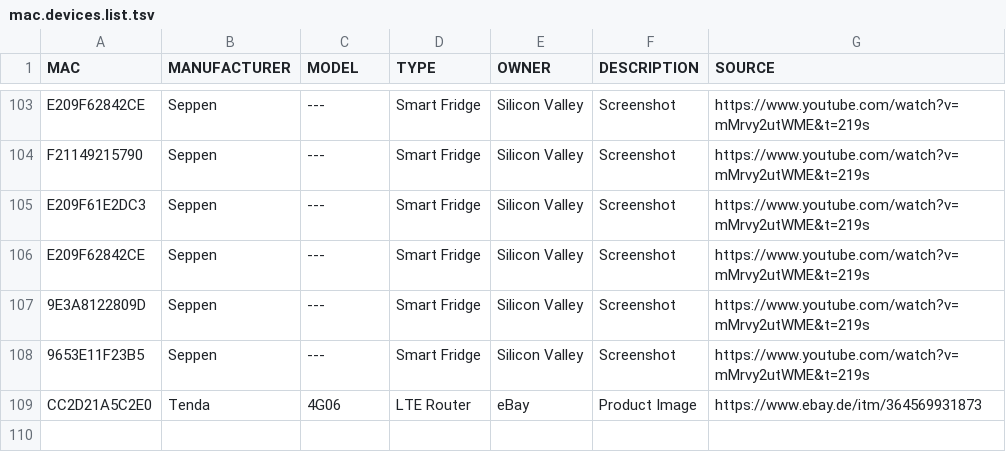
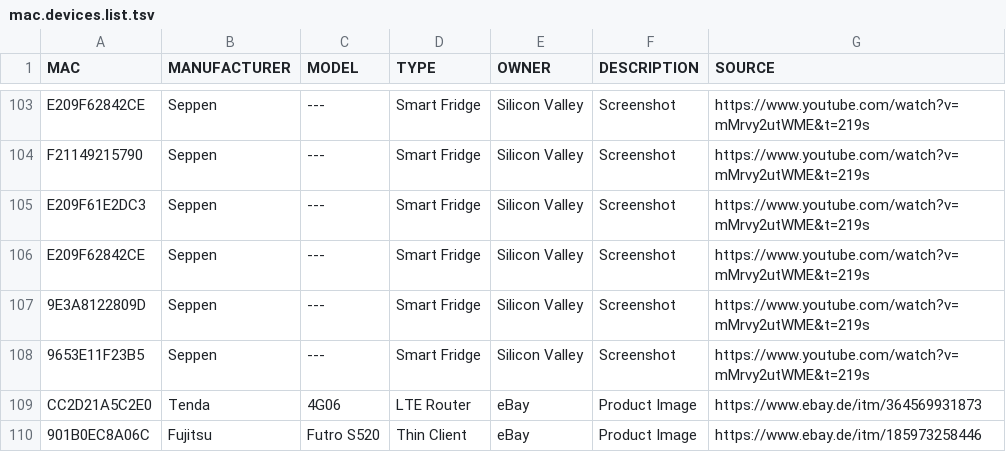
Before and after one commit to greyhat-academy/lists.d, a TSV file: mac.devices.list.tsv, drawn as a sheet; only a part is shown, gaps mark what is left out.

Commit message:
Adding Futro S520 Thin Client to mac.devices.list.tsv
Signed-off-by: kkarhan <kevin@karhan.guru>

```diff
--- a/mac.devices.list.tsv
+++ b/mac.devices.list.tsv
@@ -109 +109,2 @@ E209F62842CE	Seppen	---	Smart Fridge	Silicon Valley	Screenshot	https://www.youtu
 CC2D21A5C2E0	Tenda	4G06	LTE Router	eBay	Product Image	https://www.ebay.de/itm/364569931873
+901B0EC8A06C	Fujitsu	Futro S520	Thin Client	eBay	Product Image	https://www.ebay.de/itm/185973258446
```
